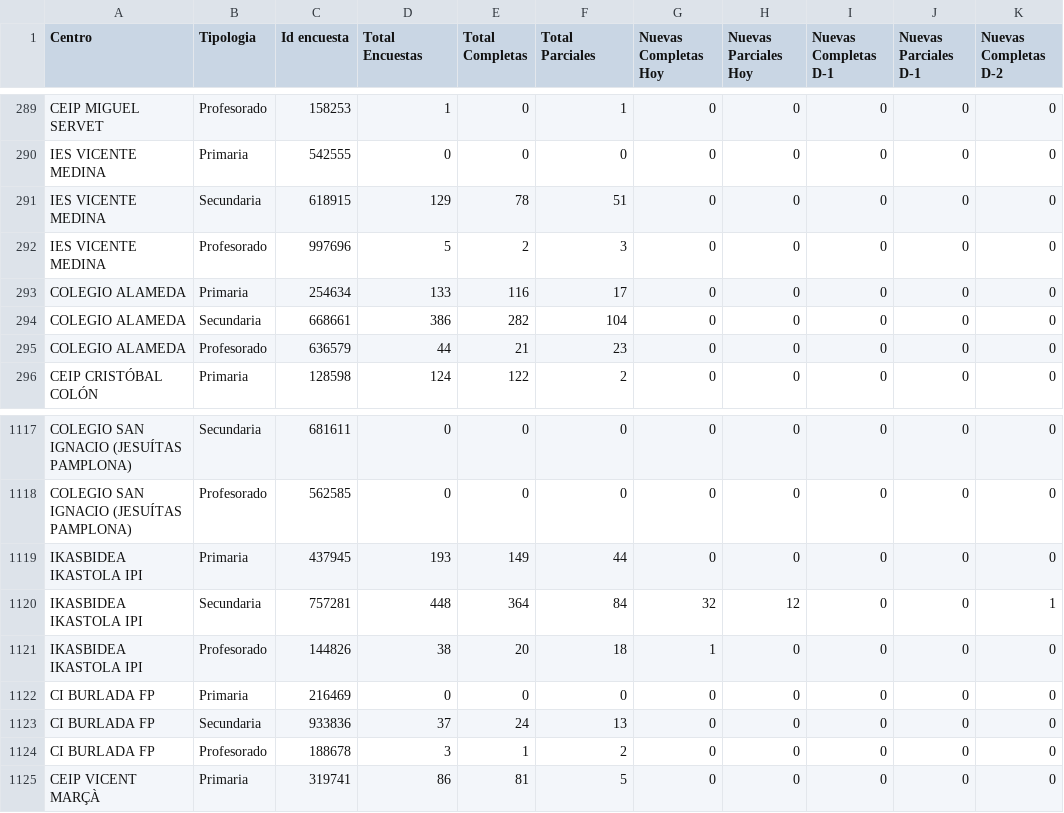
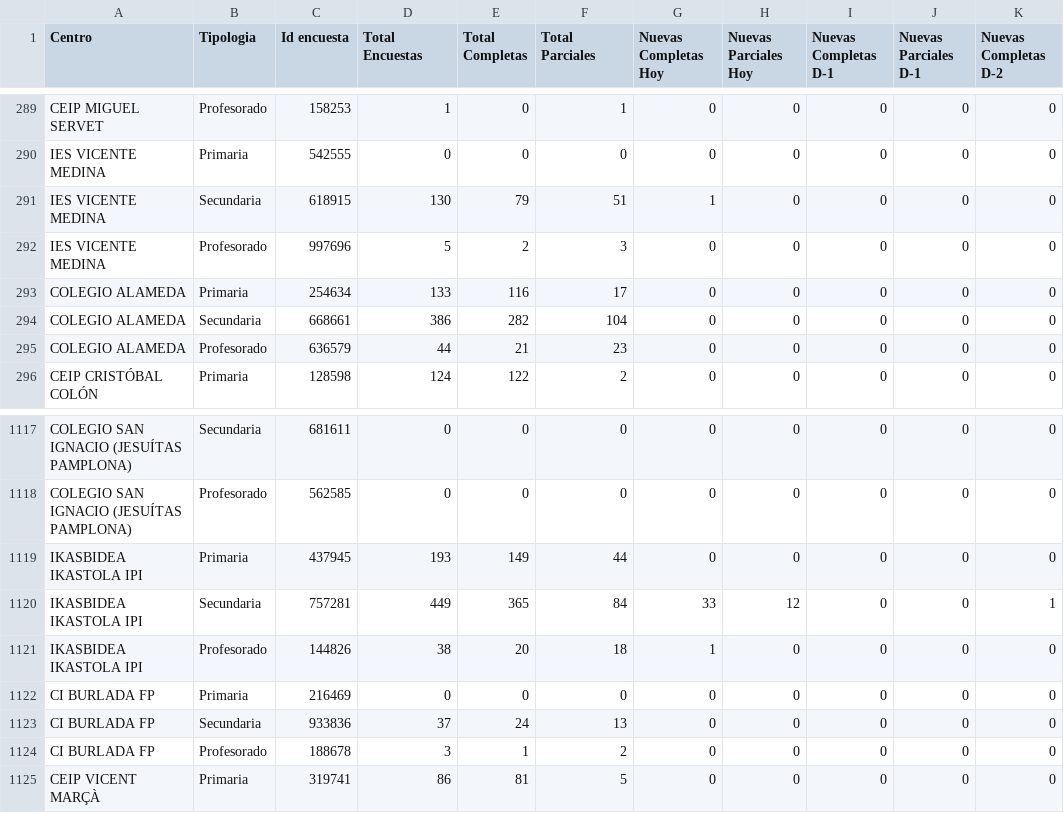
Before and after one commit to macarracedo/xlsx-sqlite-api, a CSV file: data/historico_3_by_encuesta.csv, drawn as a sheet; only a part is shown, gaps mark what is left out; the diff names each change by its address in the sheet, - before the commit and + after, or states it on an @@ line.

Commit message:
[BOT] Update colegios data CSV

```diff
--- a/data/historico_3_by_encuesta.csv
+++ b/data/historico_3_by_encuesta.csv
-D291 (Total Encuestas): 129
+D291 (Total Encuestas): 130
-E291 (Total Completas): 78
+E291 (Total Completas): 79
-G291 (Nuevas Completas Hoy): 0
+G291 (Nuevas Completas Hoy): 1
-D1120 (Total Encuestas): 448
+D1120 (Total Encuestas): 449
-E1120 (Total Completas): 364
+E1120 (Total Completas): 365
-G1120 (Nuevas Completas Hoy): 32
+G1120 (Nuevas Completas Hoy): 33
```
